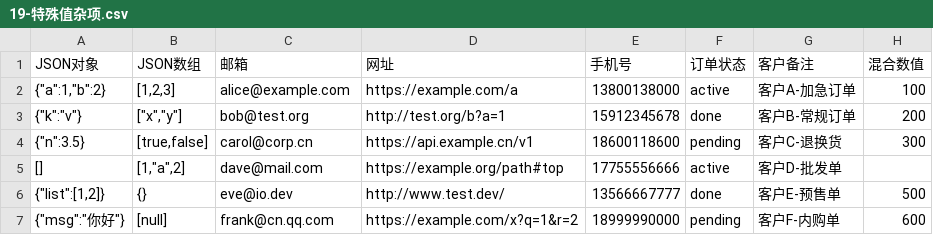
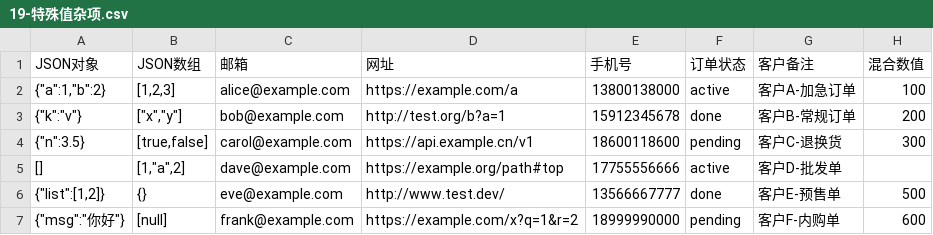
Before and after one commit to gookeryoung/cndb, a CSV file: examples/datasets/工作区-低质量数据/19-特殊值杂项.csv, drawn as a sheet.

```diff
--- a/examples/datasets/工作区-低质量数据/19-特殊值杂项.csv
+++ b/examples/datasets/工作区-低质量数据/19-特殊值杂项.csv
@@ -2,6 +2,6 @@
 "{""a"":1,""b"":2}","[1,2,3]",alice@example.com,https://example.com/a,13800138000,active,客户A-加急订单,100
-"{""k"":""v""}","[""x"",""y""]",bob@test.org,http://test.org/b?a=1,15912345678,done,客户B-常规订单,200
-"{""n"":3.5}","[true,false]",carol@corp.cn,https://api.example.cn/v1,18600118600,pending,客户C-退换货,300
-[],"[1,""a"",2]",dave@mail.com,https://example.org/path#top,17755556666,active,客户D-批发单,
-"{""list"":[1,2]}",{},eve@io.dev,http://www.test.dev/,13566667777,done,客户E-预售单,500
-"{""msg"":""你好""}",[null],frank@cn.qq.com,https://example.com/x?q=1&r=2,18999990000,pending,客户F-内购单,600
+"{""k"":""v""}","[""x"",""y""]",bob@example.com,http://test.org/b?a=1,15912345678,done,客户B-常规订单,200
+"{""n"":3.5}","[true,false]",carol@example.com,https://api.example.cn/v1,18600118600,pending,客户C-退换货,300
+[],"[1,""a"",2]",dave@example.com,https://example.org/path#top,17755556666,active,客户D-批发单,
+"{""list"":[1,2]}",{},eve@example.com,http://www.test.dev/,13566667777,done,客户E-预售单,500
+"{""msg"":""你好""}",[null],frank@example.com,https://example.com/x?q=1&r=2,18999990000,pending,客户F-内购单,600
```
Also changed, not shown: 12 other files.
